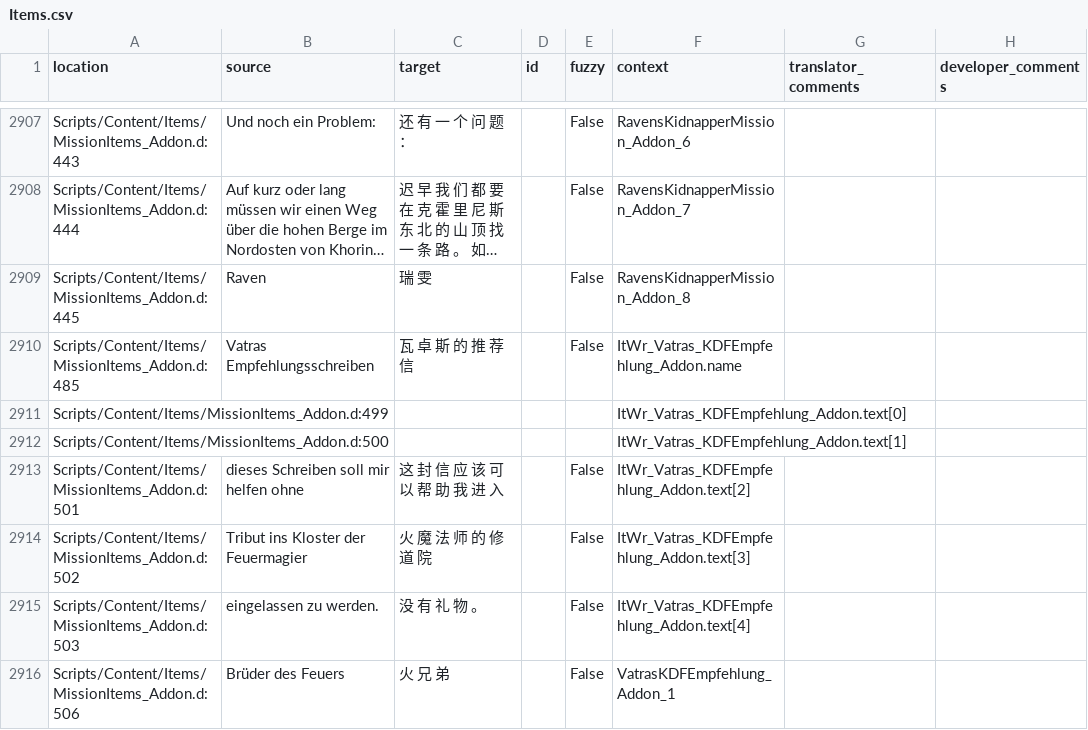
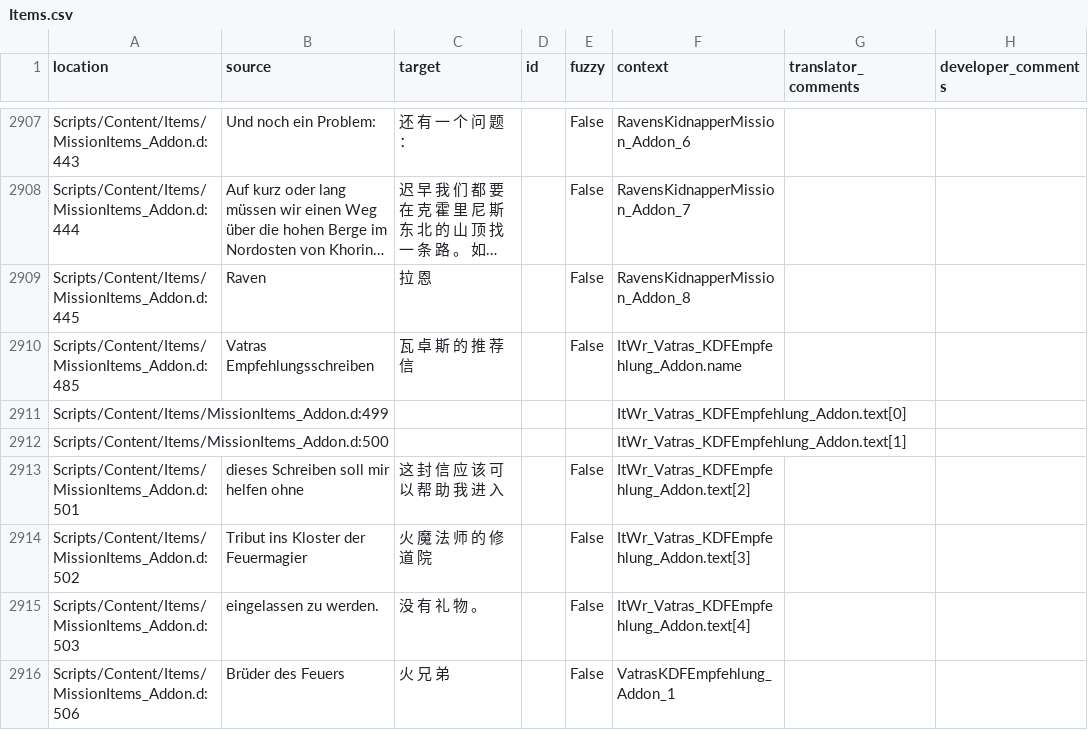
Before and after one commit to auronen/Gothic-2-localization, a CSV file: .translations/zh_Hans/Items.csv, drawn as a sheet; only a part is shown, gaps mark what is left out; long unchanged cells end in …; the diff names each change by its address in the sheet, - before the commit and + after, or states it on an @@ line.

Commit message:
Translated using Weblate (Chinese (Simplified))
Currently translated at 100.0% (3892 of 3892 strings)

Translation: Gothic 2: Night of the Raven/Items
Translate-URL: http://weblate.cokoliv.eu/projects/gothic-2-night-of-the-raven/items/zh_Hans/

```diff
--- a/.translations/zh_Hans/Items.csv
+++ b/.translations/zh_Hans/Items.csv
-C2909 (target): 瑞 雯
+C2909 (target): 拉 恩
```
